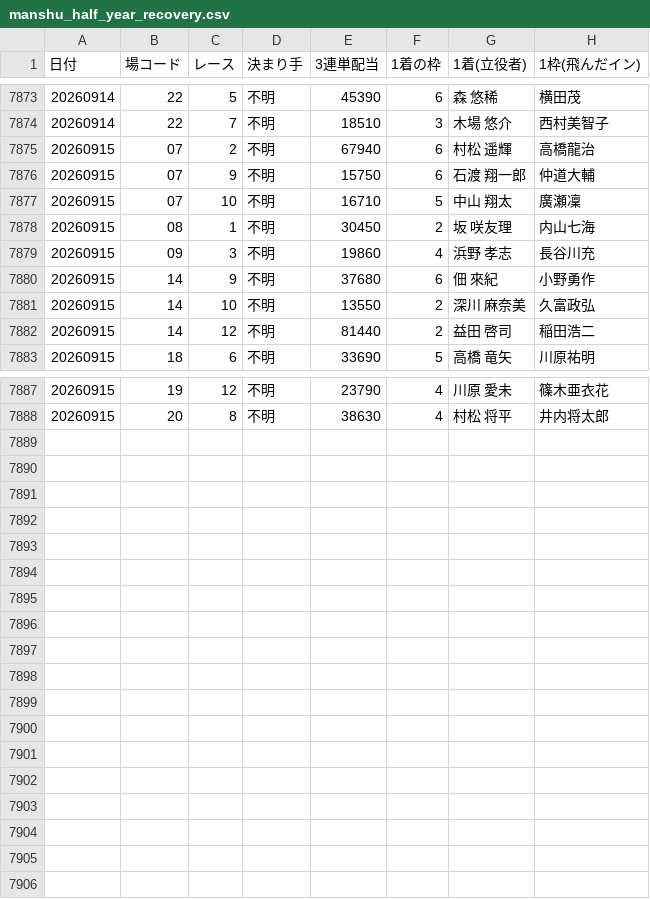
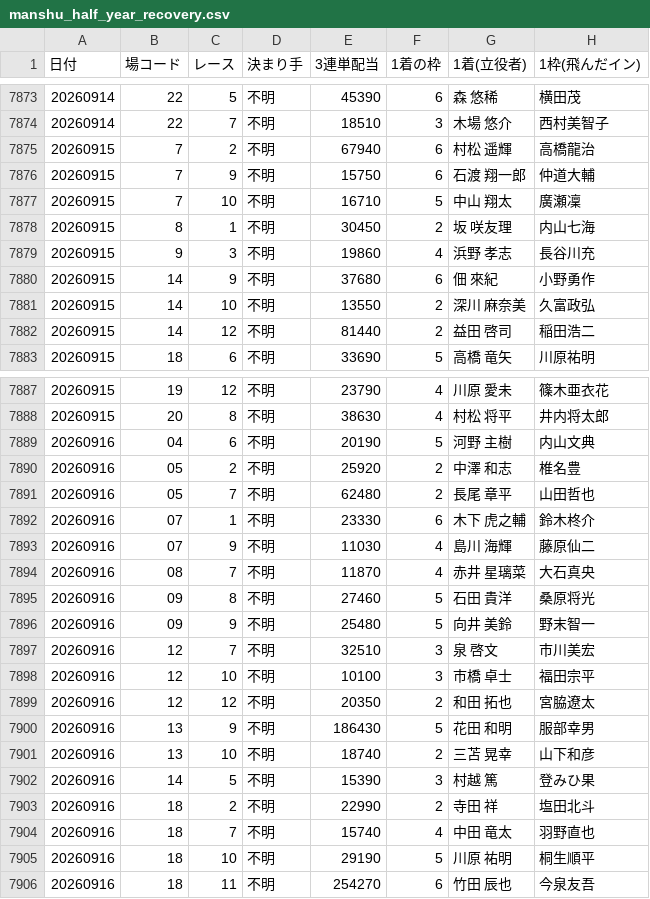
Before and after one commit to takeshikitagawa510-design/boatrace-bot, a CSV file: manshu_half_year_recovery.csv, drawn as a sheet; only a part is shown, gaps mark what is left out.

```diff
--- a/manshu_half_year_recovery.csv
+++ b/manshu_half_year_recovery.csv
@@ -7874,7 +7874,7 @@
 20260914,22,7,不明,18510,3,　木場　　悠介,西村美智子
-20260915,07,2,不明,67940,6,　村松　　遥輝,高橋龍治
-20260915,07,9,不明,15750,6,　石渡　翔一郎,仲道大輔
-20260915,07,10,不明,16710,5,　中山　　翔太,廣瀬凜
-20260915,08,1,不明,30450,2,　坂　　咲友理,内山七海
-20260915,09,3,不明,19860,4,　浜野　　孝志,長谷川充
+20260915,7,2,不明,67940,6,　村松　　遥輝,高橋龍治
+20260915,7,9,不明,15750,6,　石渡　翔一郎,仲道大輔
+20260915,7,10,不明,16710,5,　中山　　翔太,廣瀬凜
+20260915,8,1,不明,30450,2,　坂　　咲友理,内山七海
+20260915,9,3,不明,19860,4,　浜野　　孝志,長谷川充
 20260915,14,9,不明,37680,6,　佃　　　來紀,小野勇作
@@ -7888 +7888,19 @@
 20260915,20,8,不明,38630,4,　村松　　将平,井内将太郎
+20260916,04,6,不明,20190,5,　河野　　主樹,内山文典
+20260916,05,2,不明,25920,2,　中澤　　和志,椎名豊
+20260916,05,7,不明,62480,2,　長尾　　章平,山田哲也
+20260916,07,1,不明,23330,6,　木下　虎之輔,鈴木柊介
+20260916,07,9,不明,11030,4,　島川　　海輝,藤原仙二
+20260916,08,7,不明,11870,4,　赤井　星璃菜,大石真央
+20260916,09,8,不明,27460,5,　石田　　貴洋,桑原将光
+20260916,09,9,不明,25480,5,　向井　　美鈴,野末智一
+20260916,12,7,不明,32510,3,　泉　　　啓文,市川美宏
+20260916,12,10,不明,10100,3,　市橋　　卓士,福田宗平
+20260916,12,12,不明,20350,2,　和田　　拓也,宮脇遼太
+20260916,13,9,不明,186430,5,　花田　　和明,服部幸男
+20260916,13,10,不明,18740,2,　三苫　　晃幸,山下和彦
+20260916,14,5,不明,15390,3,　村越　　　篤,登みひ果
+20260916,18,2,不明,22990,2,　寺田　　　祥,塩田北斗
+20260916,18,7,不明,15740,4,　中田　　竜太,羽野直也
+20260916,18,10,不明,29190,5,　川原　　祐明,桐生順平
+20260916,18,11,不明,254270,6,　竹田　　辰也,今泉友吾
```
Also changed, not shown: 1 other file.
